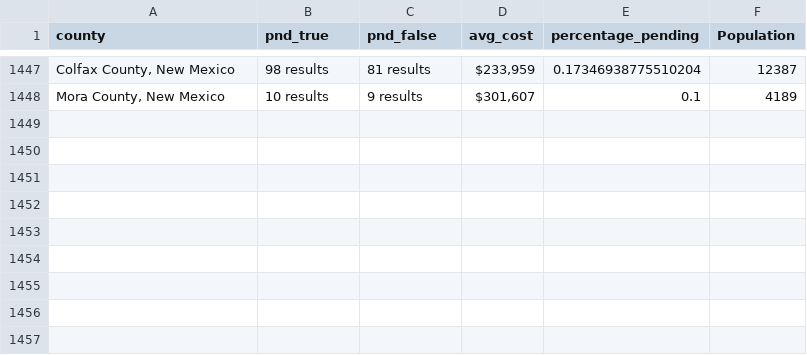
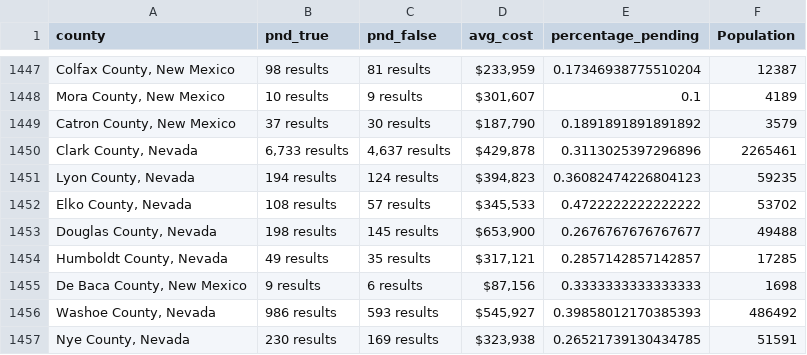
Before and after one commit to ishan9299/zillow-scraper, a CSV file: data/data_2025-02-28.csv, drawn as a sheet; only a part is shown, gaps mark what is left out; the diff names each change by its address in the sheet, - before the commit and + after, or states it on an @@ line.

```diff
--- a/data/data_2025-02-28.csv
+++ b/data/data_2025-02-28.csv
+row 1449: Catron County, New Mexico | 37 results | 30 results | $187,790 | 0.1891891891891892 | 3579
+row 1450: Clark County, Nevada | 6,733 results | 4,637 results | $429,878 | 0.3113025397296896 | 2265461
+row 1451: Lyon County, Nevada | 194 results | 124 results | $394,823 | 0.36082474226804123 | 59235
+row 1452: Elko County, Nevada | 108 results | 57 results | $345,533 | 0.4722222222222222 | 53702
+row 1453: Douglas County, Nevada | 198 results | 145 results | $653,900 | 0.2676767676767677 | 49488
+row 1454: Humboldt County, Nevada | 49 results | 35 results | $317,121 | 0.2857142857142857 | 17285
+row 1455: De Baca County, New Mexico | 9 results | 6 results | $87,156 | 0.3333333333333333 | 1698
+row 1456: Washoe County, Nevada | 986 results | 593 results | $545,927 | 0.39858012170385393 | 486492
+row 1457: Nye County, Nevada | 230 results | 169 results | $323,938 | 0.26521739130434785 | 51591
```
